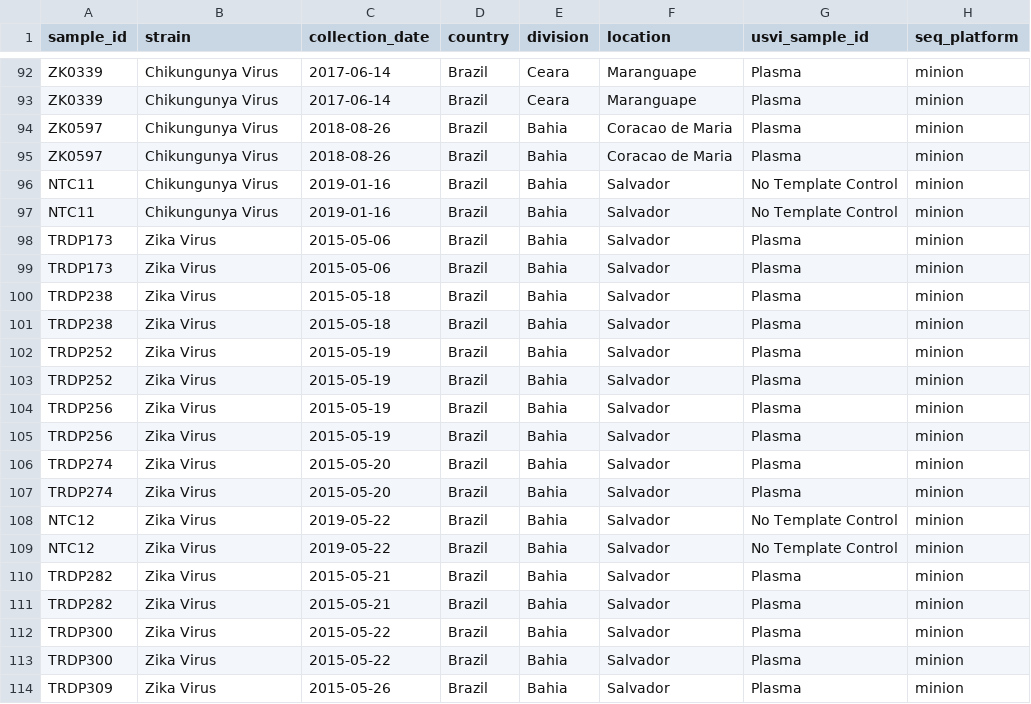
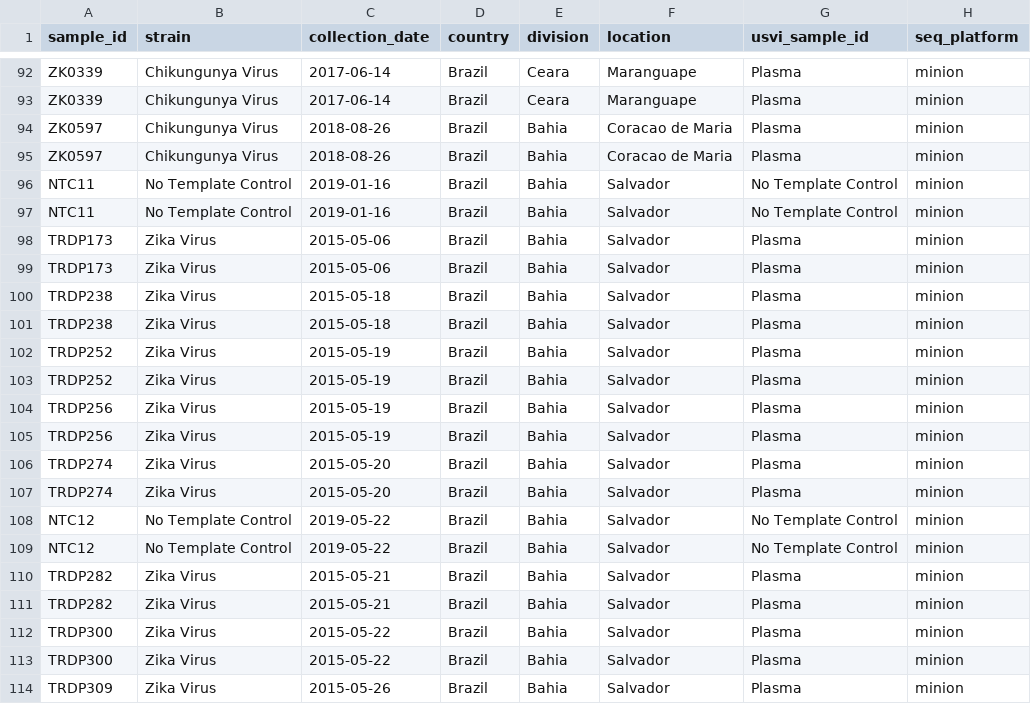
Before and after one commit to khourious/minion-seq, a TSV file: samples/samples.tsv, drawn as a sheet; only a part is shown, gaps mark what is left out; the diff covers the shown part only.

```diff
--- a/samples/samples.tsv
+++ b/samples/samples.tsv
@@ -95,4 +95,4 @@ ZK0597	Chikungunya Virus	2018-08-26	Brazil	Bahia	Coracao de Maria	Plasma	minion
 ZK0597	Chikungunya Virus	2018-08-26	Brazil	Bahia	Coracao de Maria	Plasma	minion
-NTC11	Chikungunya Virus	2019-01-16	Brazil	Bahia	Salvador	No Template Control	minion
-NTC11	Chikungunya Virus	2019-01-16	Brazil	Bahia	Salvador	No Template Control	minion
+NTC11	No Template Control	2019-01-16	Brazil	Bahia	Salvador	No Template Control	minion
+NTC11	No Template Control	2019-01-16	Brazil	Bahia	Salvador	No Template Control	minion
 TRDP173	Zika Virus	2015-05-06	Brazil	Bahia	Salvador	Plasma	minion
@@ -107,4 +107,4 @@ TRDP274	Zika Virus	2015-05-20	Brazil	Bahia	Salvador	Plasma	minion
 TRDP274	Zika Virus	2015-05-20	Brazil	Bahia	Salvador	Plasma	minion
-NTC12	Zika Virus	2019-05-22	Brazil	Bahia	Salvador	No Template Control	minion
-NTC12	Zika Virus	2019-05-22	Brazil	Bahia	Salvador	No Template Control	minion
+NTC12	No Template Control	2019-05-22	Brazil	Bahia	Salvador	No Template Control	minion
+NTC12	No Template Control	2019-05-22	Brazil	Bahia	Salvador	No Template Control	minion
 TRDP282	Zika Virus	2015-05-21	Brazil	Bahia	Salvador	Plasma	minion
```
Also changed, not shown: 12 added rows and 16 edited cells elsewhere in this file, samples/runs.tsv, 6 other files.
